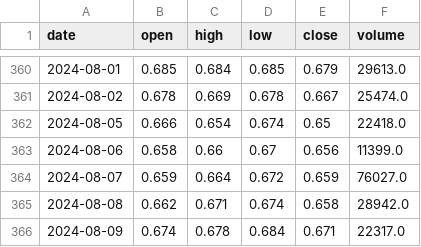
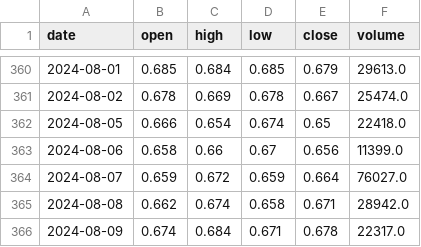
Before and after one commit to chenqing24/etf-quant-strategy, a CSV file: etf_data_live/sh159823.csv, drawn as a sheet; only a part is shown, gaps mark what is left out.

```diff
--- a/etf_data_live/sh159823.csv
+++ b/etf_data_live/sh159823.csv
@@ -363,4 +363,4 @@ date,open,high,low,close,volume
 2024-08-06,0.658,0.66,0.67,0.656,11399.0
-2024-08-07,0.659,0.664,0.672,0.659,76027.0
-2024-08-08,0.662,0.671,0.674,0.658,28942.0
-2024-08-09,0.674,0.678,0.684,0.671,22317.0
+2024-08-07,0.659,0.672,0.659,0.664,76027.0
+2024-08-08,0.662,0.674,0.658,0.671,28942.0
+2024-08-09,0.674,0.684,0.671,0.678,22317.0
```
Also changed, not shown: etf_data_live/sh159942.csv, 5 other files.
